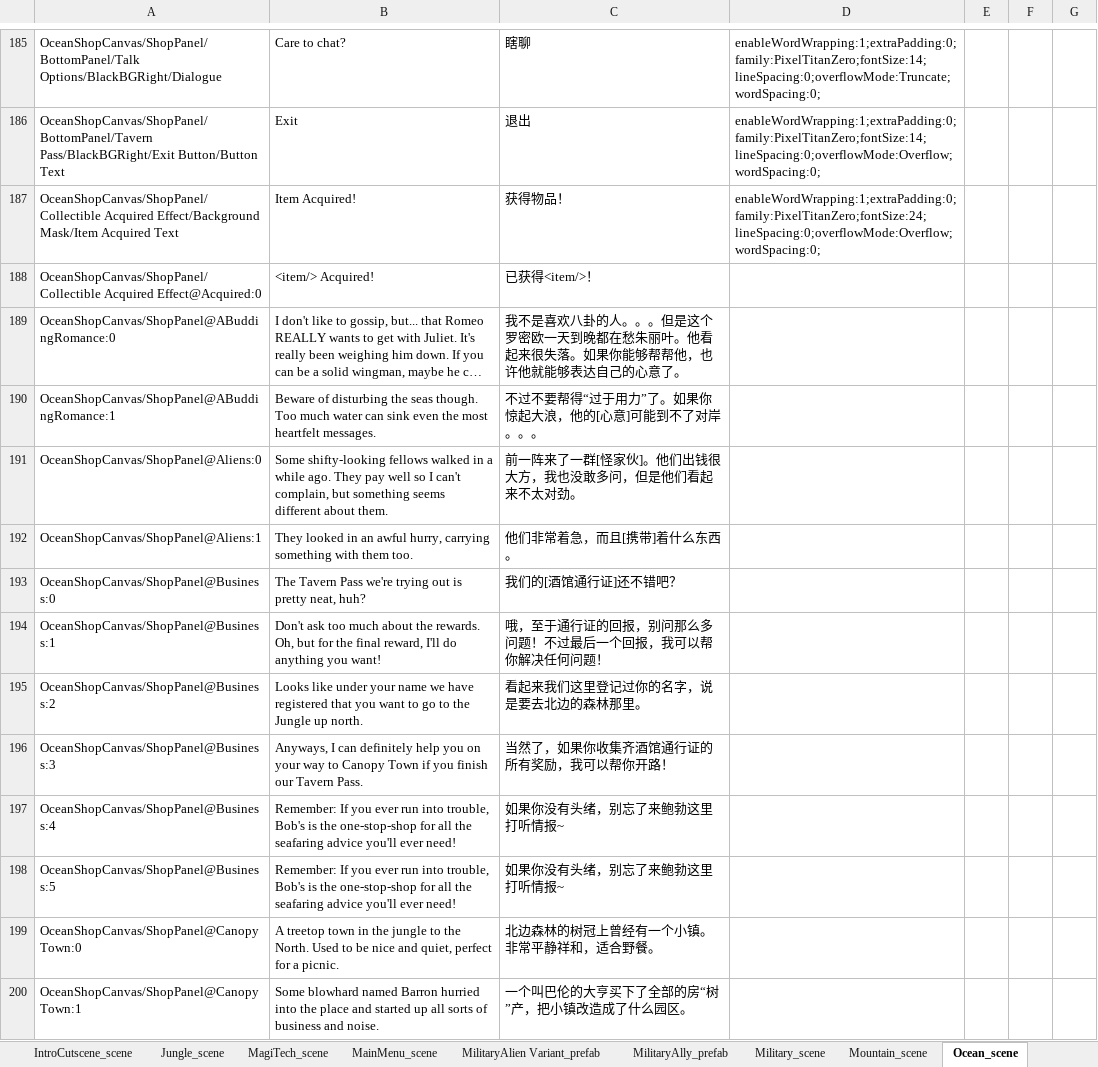
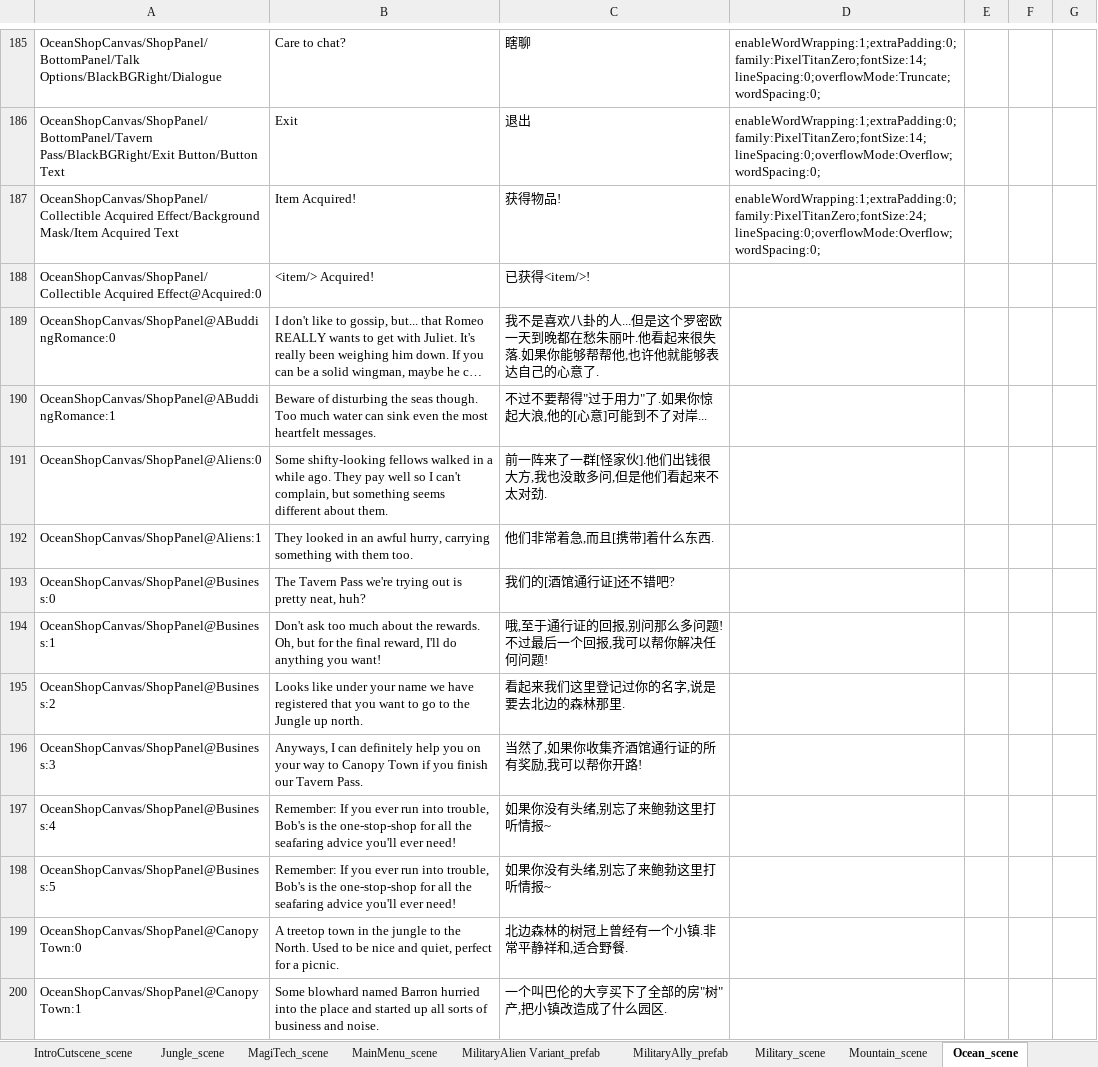
Before and after one commit to alanrtao/SliderCN, an Excel workbook: 简体中文.xlsx, sheet Ocean_scene, drawn as a sheet; only a part is shown, gaps mark what is left out; long unchanged cells end in …; values as stored, in another font and other column widths than the file's, no borders; the diff covers the shown part only; the diff names each change by its address in the sheet, - before the commit and + after, or states it on an @@ line.

```diff
--- a/简体中文.xlsx (sheet Ocean_scene)
+++ b/简体中文.xlsx (sheet Ocean_scene)
-C187: 获得物品！
+C187: 获得物品!
-C188: 已获得<item/>！
+C188: 已获得<item/>!
-C189: …八卦的人。。。但是这个罗密欧一天到晚都在愁朱丽叶。他看起来很失落。如果你能够帮帮他，也许他就能够表达自己的心意了。
+C189: …八卦的人...但是这个罗密欧一天到晚都在愁朱丽叶.他看起来很失落.如果你能够帮帮他,也许他就能够表达自己的心意了.
-C190: 不过不要帮得“过于用力”了。如果你惊起大浪，他的[心意]可能到不了对岸。。。
+C190: 不过不要帮得"过于用力"了.如果你惊起大浪,他的[心意]可能到不了对岸...
-C191: 前一阵来了一群[怪家伙]。他们出钱很大方，我也没敢多问，但是他们看起来不太对劲。
+C191: 前一阵来了一群[怪家伙].他们出钱很大方,我也没敢多问,但是他们看起来不太对劲.
-C192: 他们非常着急，而且[携带]着什么东西。
+C192: 他们非常着急,而且[携带]着什么东西.
-C193: 我们的[酒馆通行证]还不错吧？
+C193: 我们的[酒馆通行证]还不错吧?
-C194: 哦，至于通行证的回报，别问那么多问题！不过最后一个回报，我可以帮你解决任何问题！
+C194: 哦,至于通行证的回报,别问那么多问题!不过最后一个回报,我可以帮你解决任何问题!
-C195: 看起来我们这里登记过你的名字，说是要去北边的森林那里。
+C195: 看起来我们这里登记过你的名字,说是要去北边的森林那里.
-C196: 当然了，如果你收集齐酒馆通行证的所有奖励，我可以帮你开路！
+C196: 当然了,如果你收集齐酒馆通行证的所有奖励,我可以帮你开路!
-C197:C198: 如果你没有头绪，别忘了来鲍勃这里打听情报~
+C197:C198: 如果你没有头绪,别忘了来鲍勃这里打听情报~
-C199: 北边森林的树冠上曾经有一个小镇。非常平静祥和，适合野餐。
+C199: 北边森林的树冠上曾经有一个小镇.非常平静祥和,适合野餐.
-C200: 一个叫巴伦的大亨买下了全部的房“树”产，把小镇改造成了什么园区。
+C200: 一个叫巴伦的大亨买下了全部的房"树"产,把小镇改造成了什么园区.
```
Also changed, not shown: 104 edited cells elsewhere in this sheet, sheet Jungle_scene, 5 other files.
